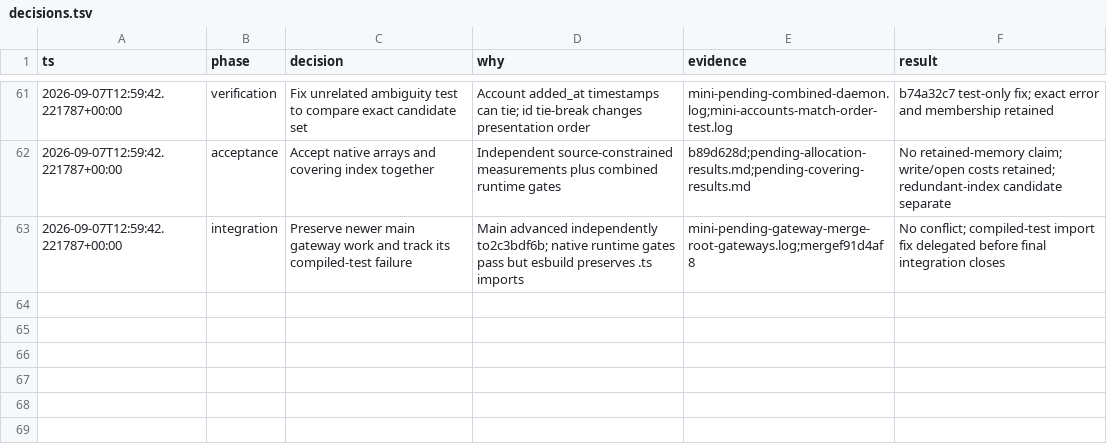
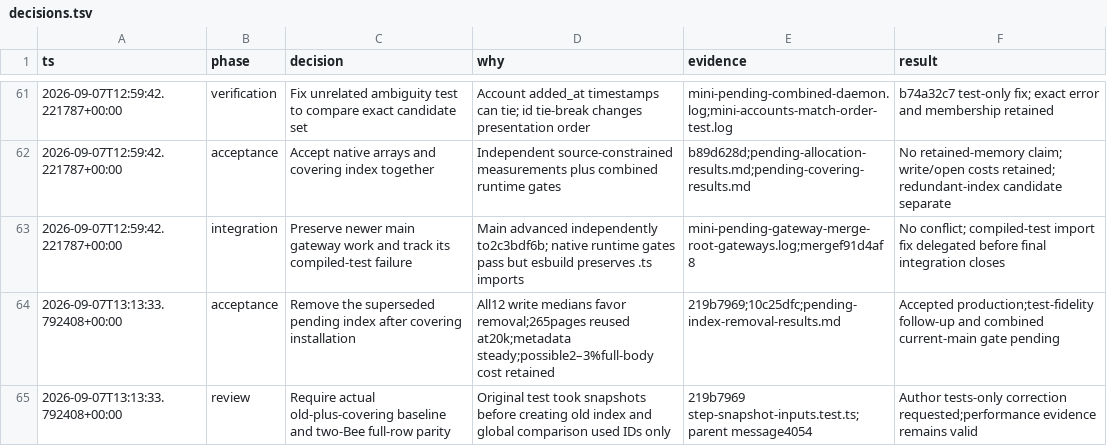
Before and after one commit to honeybeehq/honeybee, a TSV file: docs/performance/2026-09-07-exhaustive/decisions.tsv, drawn as a sheet; only a part is shown, gaps mark what is left out; the diff names each change by its address in the sheet, - before the commit and + after, or states it on an @@ line.

```diff
--- a/docs/performance/2026-09-07-exhaustive/decisions.tsv
+++ b/docs/performance/2026-09-07-exhaustive/decisions.tsv
+row 64: 2026-09-07T13:13:33.792408+00:00 | acceptance | Remove the superseded pending index after covering installation | All12 write medians favor removal;265pages reused at20k;metadata steady;possible2–3%full-body cost retained | 219b7969;10c25dfc;pending-index-removal-results.md | Accepted production;test-fidelity follow-up and combined current-main gate pending
+row 65: 2026-09-07T13:13:33.792408+00:00 | review | Require actual old-plus-covering baseline and two-Bee full-row parity | Original test took snapshots before creating old index and global comparison used IDs only | 219b7969 step-snapshot-inputs.test.ts;parent message4054 | Author tests-only correction requested;performance evidence remains valid
```
Also changed, not shown: docs/performance/2026-09-07-exhaustive/results.csv, 27 other files.
